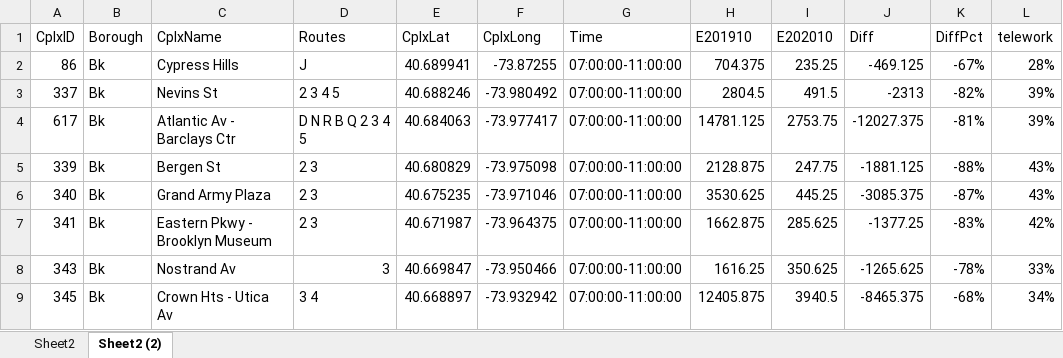
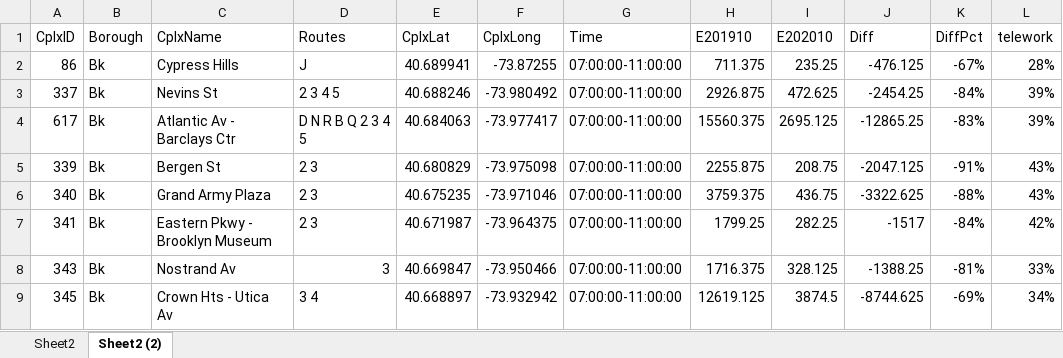
Before and after one commit to NYCPlanning/td-covid19, an Excel workbook: subway/telscatter.xlsx, sheet Sheet2 (2), drawn as a sheet; only a part is shown; values as stored, in another font and other column widths than the file's, no borders; charts and pictures not drawn; the diff covers the shown part only; the diff names each change by its address in the sheet, - before the commit and + after, or states it on an @@ line.

```diff
--- a/subway/telscatter.xlsx (sheet Sheet2 (2))
+++ b/subway/telscatter.xlsx (sheet Sheet2 (2))
-H2 (E201910): 704.375
+H2 (E201910): 711.375
-J2 (Diff): -469.125
+J2 (Diff): -476.125
-H3 (E201910): 2804.5
+H3 (E201910): 2926.875
-I3 (E202010): 491.5
+I3 (E202010): 472.625
-J3 (Diff): -2313
+J3 (Diff): -2454.25
-K3 (DiffPct): -82%
+K3 (DiffPct): -84%
-H4 (E201910): 14781.125
+H4 (E201910): 15560.375
-I4 (E202010): 2753.75
+I4 (E202010): 2695.125
-J4 (Diff): -12027.375
+J4 (Diff): -12865.25
-K4 (DiffPct): -81%
+K4 (DiffPct): -83%
-H5 (E201910): 2128.875
+H5 (E201910): 2255.875
-I5 (E202010): 247.75
+I5 (E202010): 208.75
-J5 (Diff): -1881.125
+J5 (Diff): -2047.125
-K5 (DiffPct): -88%
+K5 (DiffPct): -91%
-H6 (E201910): 3530.625
+H6 (E201910): 3759.375
-I6 (E202010): 445.25
+I6 (E202010): 436.75
-J6 (Diff): -3085.375
+J6 (Diff): -3322.625
-K6 (DiffPct): -87%
+K6 (DiffPct): -88%
-H7 (E201910): 1662.875
+H7 (E201910): 1799.25
-I7 (E202010): 285.625
+I7 (E202010): 282.25
-J7 (Diff): -1377.25
+J7 (Diff): -1517
-K7 (DiffPct): -83%
+K7 (DiffPct): -84%
-H8 (E201910): 1616.25
+H8 (E201910): 1716.375
-I8 (E202010): 350.625
+I8 (E202010): 328.125
-J8 (Diff): -1265.625
+J8 (Diff): -1388.25
-K8 (DiffPct): -78%
+K8 (DiffPct): -81%
-H9 (E201910): 12405.875
+H9 (E201910): 12619.125
-I9 (E202010): 3940.5
+I9 (E202010): 3874.5
-J9 (Diff): -8465.375
+J9 (Diff): -8744.625
-K9 (DiffPct): -68%
+K9 (DiffPct): -69%
```
Also changed, not shown: 1592 edited cells elsewhere in this sheet, formulas that keep their value, charts or pictures, 5 other files.
